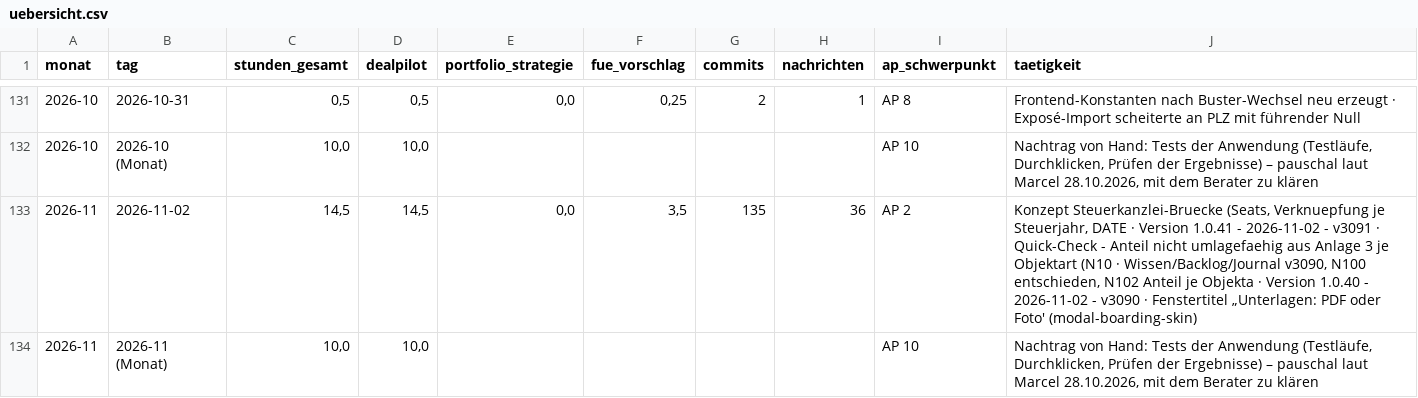
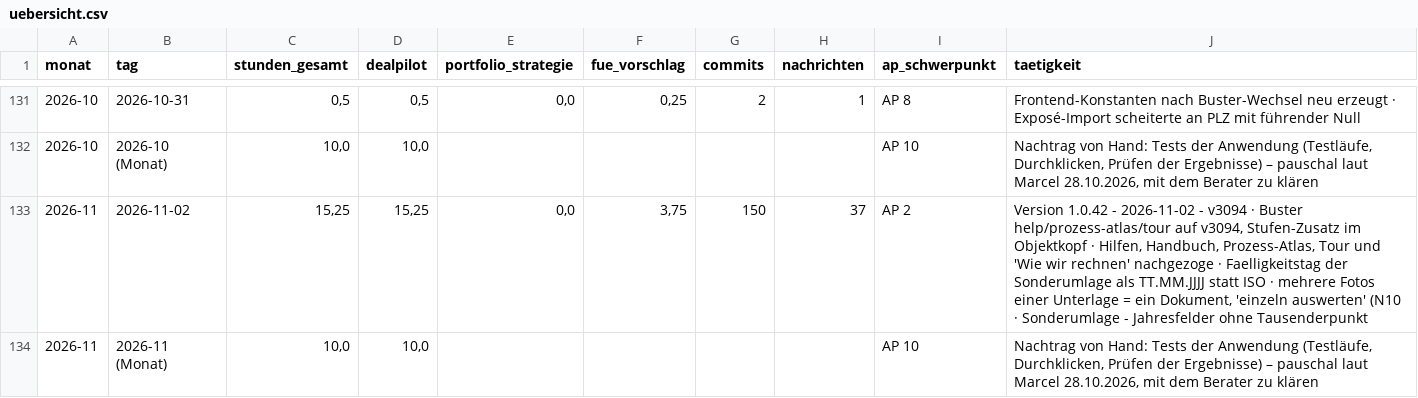
Before and after one commit to JunkerImmobilien/DealPilot, a CSV file: Forschungszulage/Stundennachweise/uebersicht.csv, drawn as a sheet; only a part is shown, gaps mark what is left out.

```diff
--- a/Forschungszulage/Stundennachweise/uebersicht.csv
+++ b/Forschungszulage/Stundennachweise/uebersicht.csv
@@ -132,3 +132,3 @@
 2026-10;2026-10 (Monat);10,0;10,0;;;;;AP 10;"Nachtrag von Hand: Tests der Anwendung (Testläufe, Durchklicken, Prüfen der Ergebnisse) – pauschal laut Marcel 28.10.2026, mit dem Berater zu klären"
-2026-11;2026-11-02;14,5;14,5;0,0;3,5;135;36;AP 2;"Konzept Steuerkanzlei-Bruecke (Seats, Verknuepfung je Steuerjahr, DATE · Version 1.0.41 - 2026-11-02 - v3091 · Quick-Check - Anteil nicht umlagefaehig aus Anlage 3 je Objektart (N10 · Wissen/Backlog/Journal v3090, N100 entschieden, N102 Anteil je Objekta · Version 1.0.40 - 2026-11-02 - v3090 · Fenstertitel „Unterlagen: PDF oder Foto' (modal-boarding-skin)"
+2026-11;2026-11-02;15,25;15,25;0,0;3,75;150;37;AP 2;"Version 1.0.42 - 2026-11-02 - v3094 · Buster help/prozess-atlas/tour auf v3094, Stufen-Zusatz im Objektkopf  · Hilfen, Handbuch, Prozess-Atlas, Tour und 'Wie wir rechnen' nachgezoge · Faelligkeitstag der Sonderumlage als TT.MM.JJJJ statt ISO · mehrere Fotos einer Unterlage = ein Dokument, 'einzeln auswerten' (N10 · Sonderumlage - Jahresfelder ohne Tausenderpunkt"
 2026-11;2026-11 (Monat);10,0;10,0;;;;;AP 10;"Nachtrag von Hand: Tests der Anwendung (Testläufe, Durchklicken, Prüfen der Ergebnisse) – pauschal laut Marcel 28.10.2026, mit dem Berater zu klären"
```
Also changed, not shown: 1 other file.
